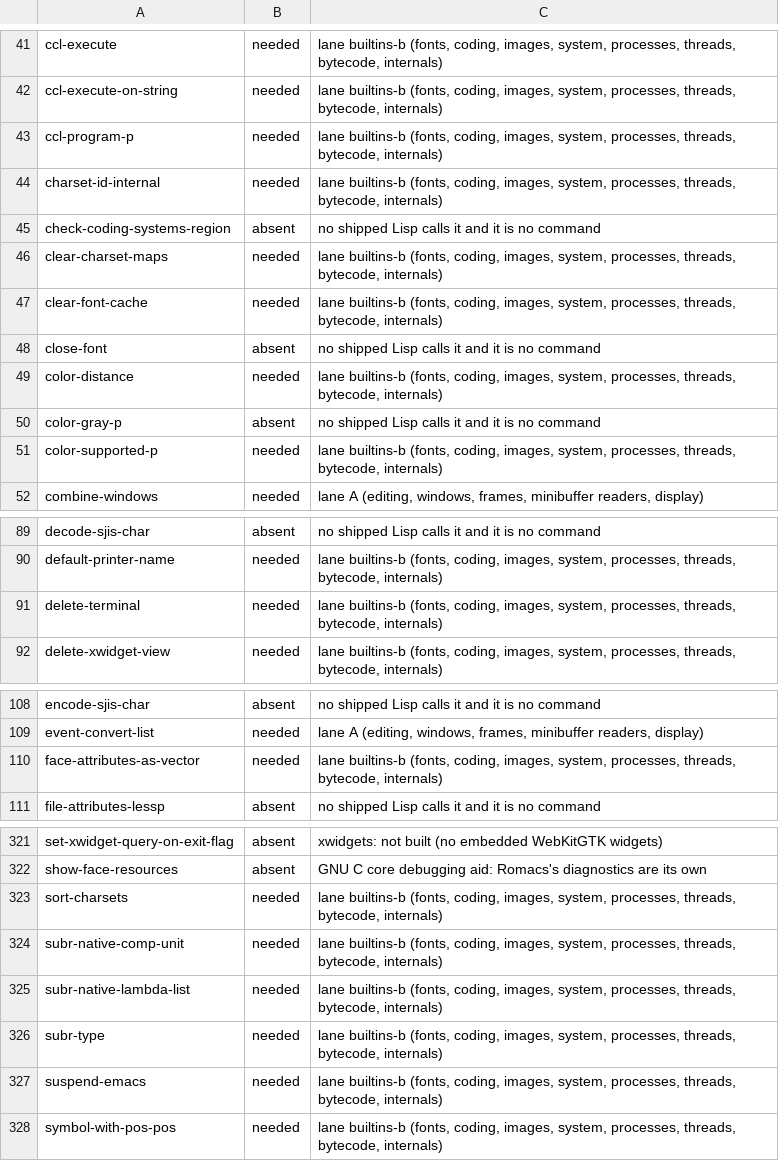
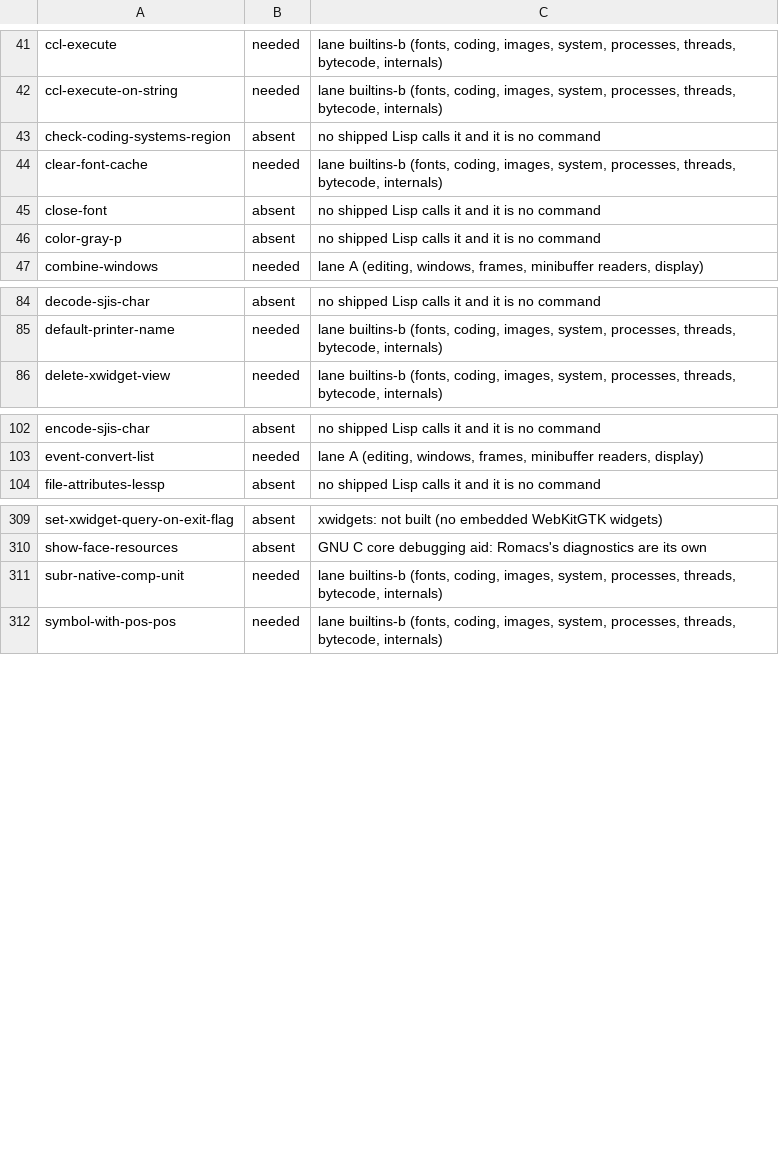
Before and after one commit to romacs-org/romacs, a TSV file: DEFUN-CENSUS.tsv, drawn as a sheet; only a part is shown, gaps mark what is left out; the diff covers the shown part only; the diff names each change by its address in the sheet, - before the commit and + after, or states it on an @@ line.

Commit message:
vm: Define 16 more GNU primitives
subr-type, subr-native-lambda-list, charset-id-internal,
clear-charset-maps, sort-charsets, ccl-program-p,
internal-delete-indirect-variable, lread--substitute-object-in-subtree,
print--preprocess, color-distance, color-supported-p, gap-size,
marker-last-position, delete-terminal, suspend-emacs and
face-attributes-as-vector, with GNU's arguments, errors and answers.

face-attributes-as-vector is merge_face_ref over a Lisp vector: its absence
made face-remap-add-relative signal as soon as a buffer held two remappings
of one face, which sorting compares. A marker now keeps where it was when it
left its buffer, set-marker nil or kill-buffer, for window-state-put's
markers of killed buffers. print--preprocess fills print-number-table with
the printer's own traversal, for cl-print. A client accepted by a server
with no lock has none either, as process.c undoes make_process there.

```diff
--- a/DEFUN-CENSUS.tsv
+++ b/DEFUN-CENSUS.tsv
-row 43: ccl-program-p | needed | lane builtins-b (fonts, coding, images, system, processes, threads, bytecode, internals)
-row 44: charset-id-internal | needed | lane builtins-b (fonts, coding, images, system, processes, threads, bytecode, internals)
-row 46: clear-charset-maps | needed | lane builtins-b (fonts, coding, images, system, processes, threads, bytecode, internals)
-row 49: color-distance | needed | lane builtins-b (fonts, coding, images, system, processes, threads, bytecode, internals)
-row 51: color-supported-p | needed | lane builtins-b (fonts, coding, images, system, processes, threads, bytecode, internals)
-row 91: delete-terminal | needed | lane builtins-b (fonts, coding, images, system, processes, threads, bytecode, internals)
-row 110: face-attributes-as-vector | needed | lane builtins-b (fonts, coding, images, system, processes, threads, bytecode, internals)
-row 323: sort-charsets | needed | lane builtins-b (fonts, coding, images, system, processes, threads, bytecode, internals)
-row 325: subr-native-lambda-list | needed | lane builtins-b (fonts, coding, images, system, processes, threads, bytecode, internals)
-row 326: subr-type | needed | lane builtins-b (fonts, coding, images, system, processes, threads, bytecode, internals)
-row 327: suspend-emacs | needed | lane builtins-b (fonts, coding, images, system, processes, threads, bytecode, internals)
```
Also changed, not shown: 5 removed rows elsewhere in this file, 32 other files.
